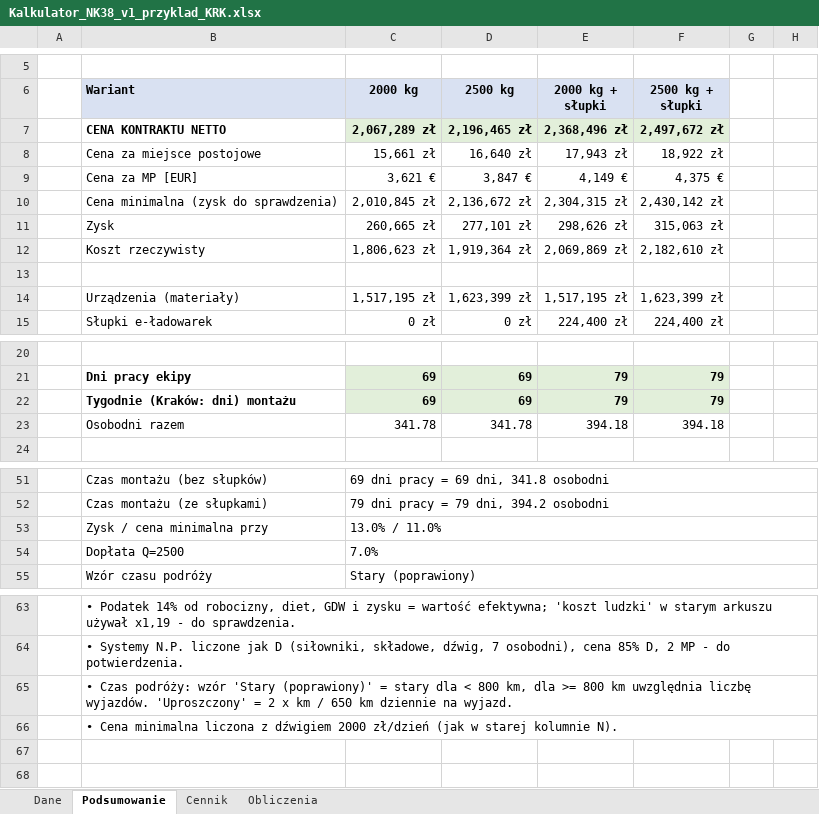
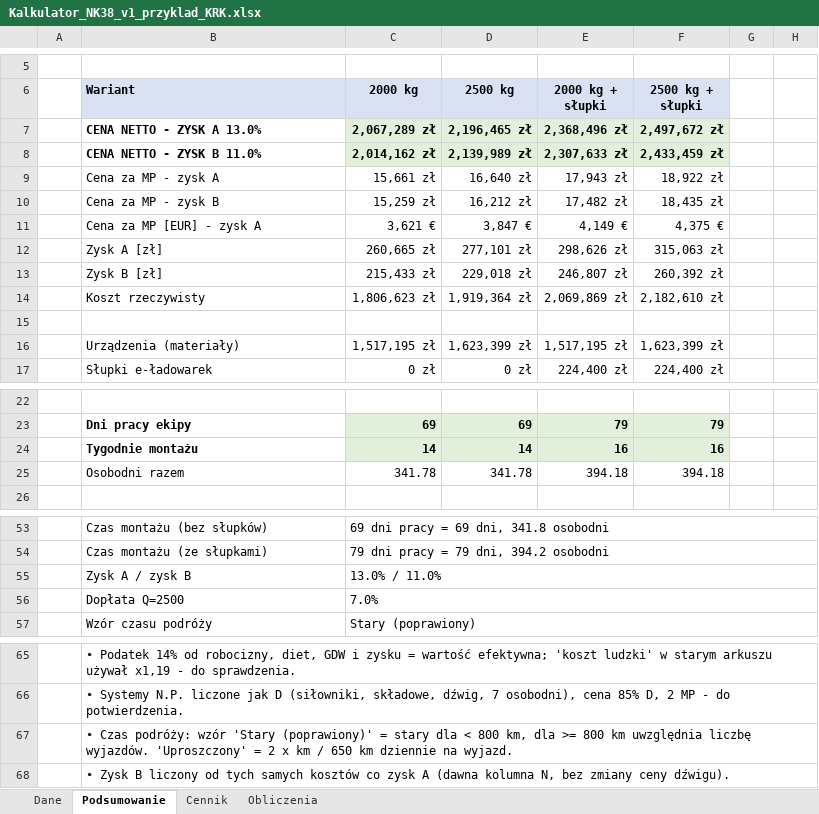
Before and after one commit to stan719/adobeee1, an Excel workbook: kalkulator-nk38/Kalkulator_NK38_v1_przyklad_KRK.xlsx, sheet Podsumowanie, drawn as a sheet; only a part is shown, gaps mark what is left out; values as stored, in another font and other column widths than the file's, no borders; conditional formats not drawn; removed rows and columns are numbered as before the commit, all else as after; the diff names each change by its address in the sheet, - before the commit and + after, or states it on an @@ line.

```diff
--- a/kalkulator-nk38/Kalkulator_NK38_v1_przyklad_KRK.xlsx (sheet Podsumowanie)
+++ b/kalkulator-nk38/Kalkulator_NK38_v1_przyklad_KRK.xlsx (sheet Podsumowanie)
-B7 (Wariant): CENA KONTRAKTU NETTO
+B7 (Wariant): CENA NETTO - ZYSK A 13.0%
+row 8:  | CENA NETTO - ZYSK B 11.0% | 2,014,162 zł | 2,139,989 zł | 2,307,633 zł | 2,433,459 zł
-B9 (Wariant): Cena za miejsce postojowe
+B9 (Wariant): Cena za MP - zysk A
+row 10:  | Cena za MP - zysk B | 15,259 zł | 16,212 zł | 17,482 zł | 18,435 zł
-B11 (Wariant): Cena za MP [EUR]
+B11 (Wariant): Cena za MP [EUR] - zysk A
-row 10:  | Cena minimalna (zysk do sprawdzenia) | 2,010,845 zł | 2,136,672 zł | 2,304,315 zł | 2,430,142 zł
-B12 (Wariant): Zysk
+B12 (Wariant): Zysk A [zł]
+row 13:  | Zysk B [zł] | 215,433 zł | 229,018 zł | 246,807 zł | 260,392 zł
-row 22:  | Tygodnie (Kraków: dni) montażu | 69 | 69 | 79 | 79
+row 24:  | Tygodnie montażu | 14 | 14 | 16 | 16
-B55 (Wariant): Zysk / cena minimalna przy
+B55 (Wariant): Zysk A / zysk B
-B68 (Wariant): • Cena minimalna liczona z dźwigiem 2000 zł/dzień (jak w starej kolumnie N).
+B68 (Wariant): • Zysk B liczony od tych samych kosztów co zysk A (dawna kolumna N, bez zmiany ceny dźwigu).
```
Also changed, not shown: sheet Obliczenia, sheet Cennik, sheet Dane, formulas that keep their value, kalkulator-nk38/Kalkulator_NK38_v1.xlsx, kalkulator-nk38/Kalkulator_NK38_v1_przyklad_WAW.xlsx, 14 other files.
